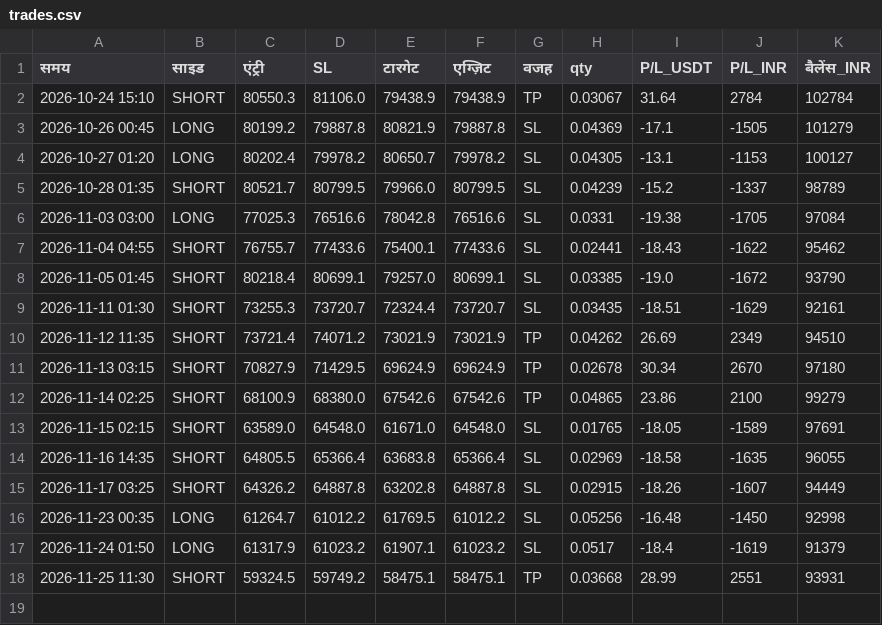
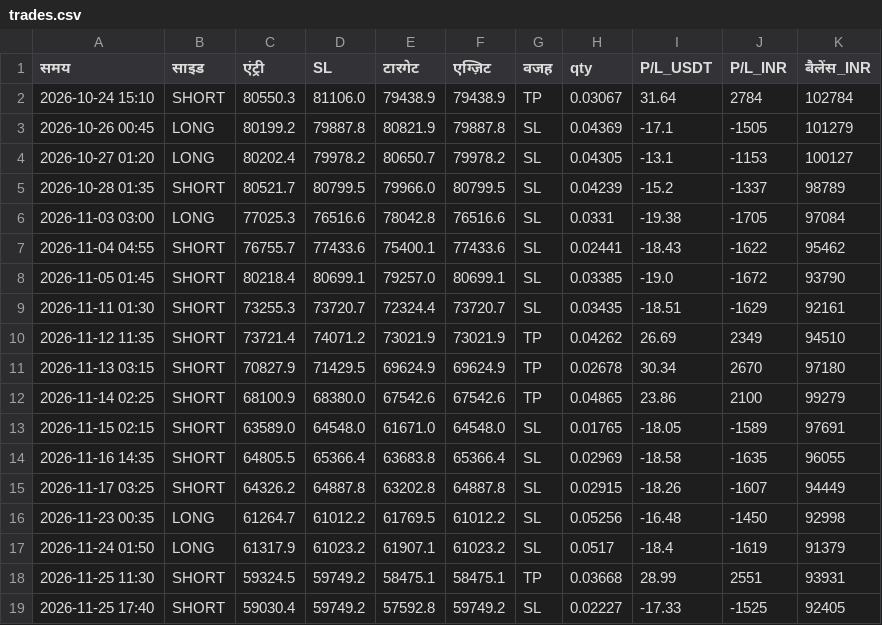
Before and after one commit to bannarr19-debug/Trading-agent-, a CSV file: trades.csv, drawn as a sheet; the diff names each change by its address in the sheet, - before the commit and + after, or states it on an @@ line.

```diff
--- a/trades.csv
+++ b/trades.csv
+row 19: 2026-11-25 17:40 | SHORT | 59030.4 | 59749.2 | 57592.8 | 59749.2 | SL | 0.02227 | -17.33 | -1525 | 92405
```
Also changed, not shown: 2 other files.
